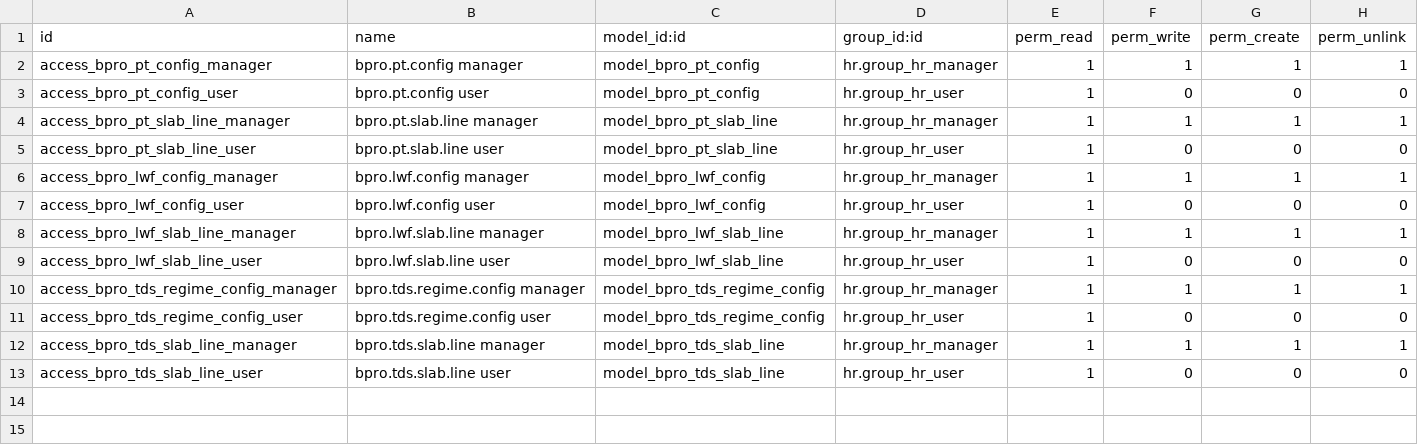
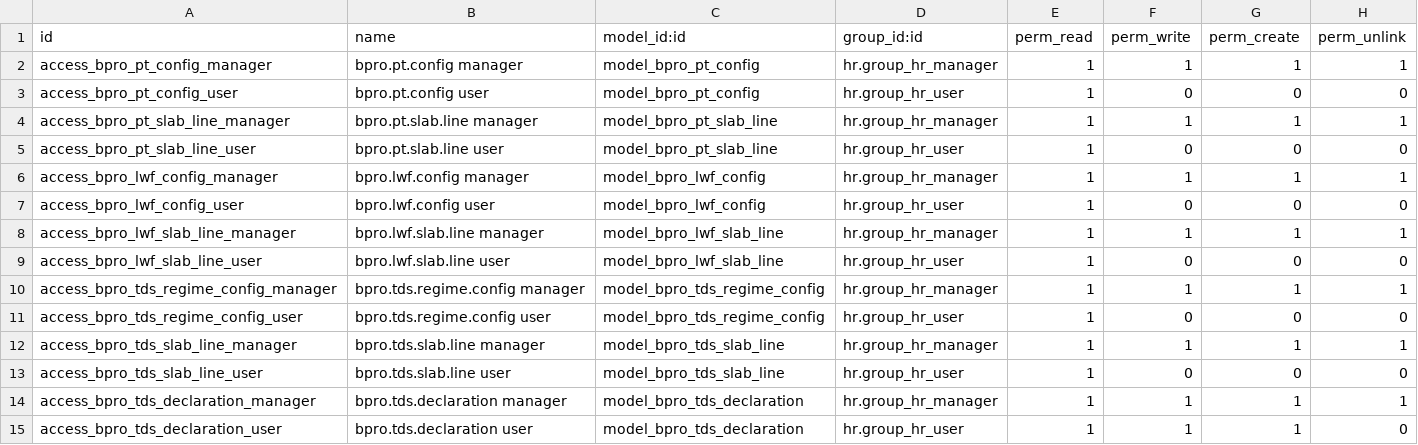
Before and after one commit to BABUKOLLAM/bpro_BES_MEP, a CSV file: addons/bpro_payroll/security/ir.model.access.csv, drawn as a sheet.

```diff
--- a/addons/bpro_payroll/security/ir.model.access.csv
+++ b/addons/bpro_payroll/security/ir.model.access.csv
@@ -13 +13,3 @@ access_bpro_tds_slab_line_manager,bpro.tds.slab.line manager,model_bpro_tds_slab
 access_bpro_tds_slab_line_user,bpro.tds.slab.line user,model_bpro_tds_slab_line,hr.group_hr_user,1,0,0,0
+access_bpro_tds_declaration_manager,bpro.tds.declaration manager,model_bpro_tds_declaration,hr.group_hr_manager,1,1,1,1
+access_bpro_tds_declaration_user,bpro.tds.declaration user,model_bpro_tds_declaration,hr.group_hr_user,1,1,1,0
```
Also changed, not shown: 5 other files.
